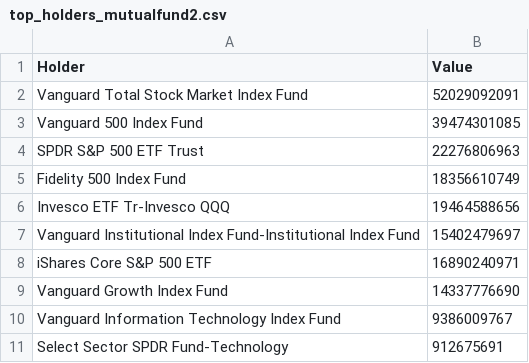
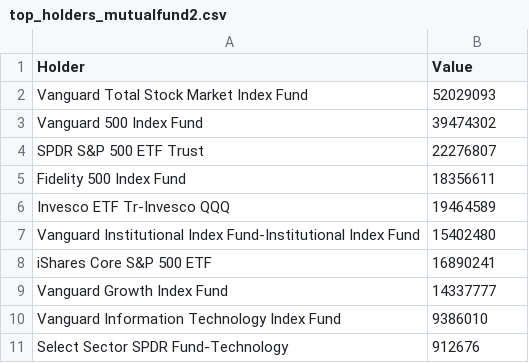
Before and after one commit to ycbq999/DataVisualizationD3, a CSV file: data/top_holders_mutualfund2.csv, drawn as a sheet.

Commit message:
Add files via upload

```diff
--- a/data/top_holders_mutualfund2.csv
+++ b/data/top_holders_mutualfund2.csv
@@ -1,11 +1,11 @@
 Holder,Value
-Vanguard Total Stock Market Index Fund,52029092091
-Vanguard 500 Index Fund,39474301085
-SPDR S&P 500 ETF Trust,22276806963
-Fidelity 500 Index Fund,18356610749
-Invesco ETF Tr-Invesco QQQ,19464588656
-Vanguard Institutional Index Fund-Institutional Index Fund,15402479697
-iShares Core S&P 500 ETF,16890240971
-Vanguard Growth Index Fund,14337776690
-Vanguard Information Technology Index Fund,9386009767
-Select Sector SPDR Fund-Technology,912675691
+Vanguard Total Stock Market Index Fund,52029093
+Vanguard 500 Index Fund,39474302
+SPDR S&P 500 ETF Trust,22276807
+Fidelity 500 Index Fund,18356611
+Invesco ETF Tr-Invesco QQQ,19464589
+Vanguard Institutional Index Fund-Institutional Index Fund,15402480
+iShares Core S&P 500 ETF,16890241
+Vanguard Growth Index Fund,14337777
+Vanguard Information Technology Index Fund,9386010
+Select Sector SPDR Fund-Technology,912676
```
